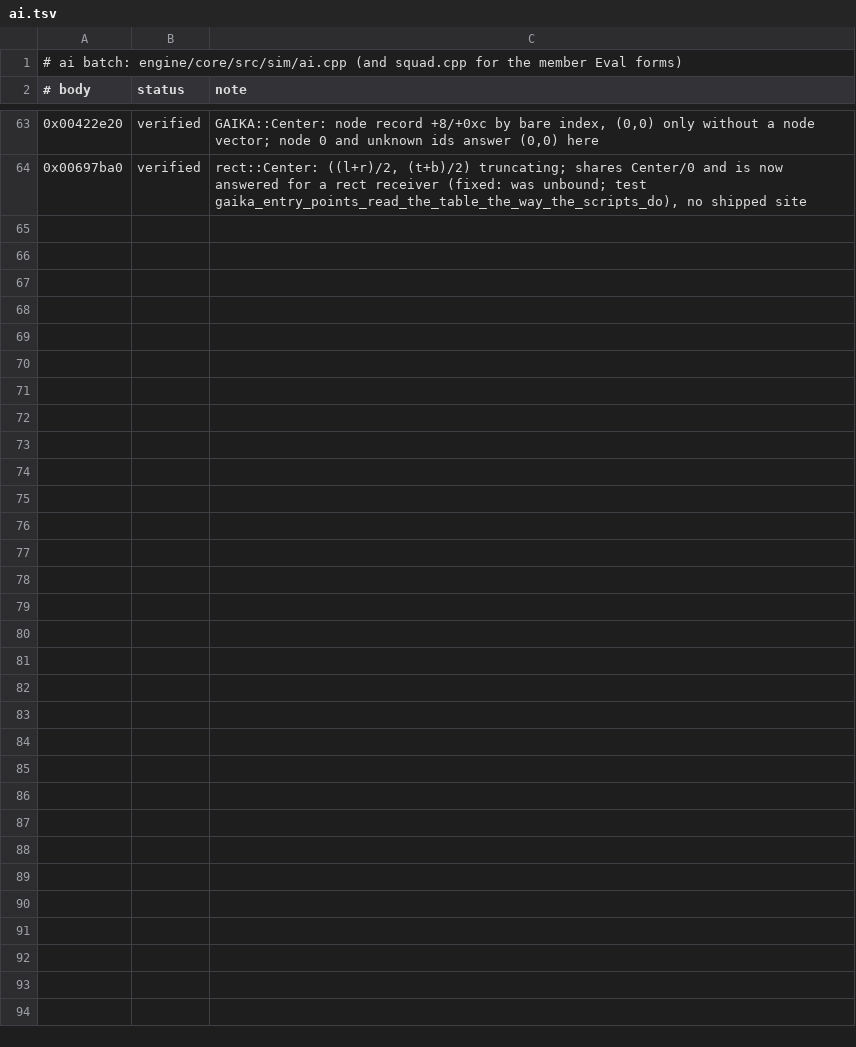
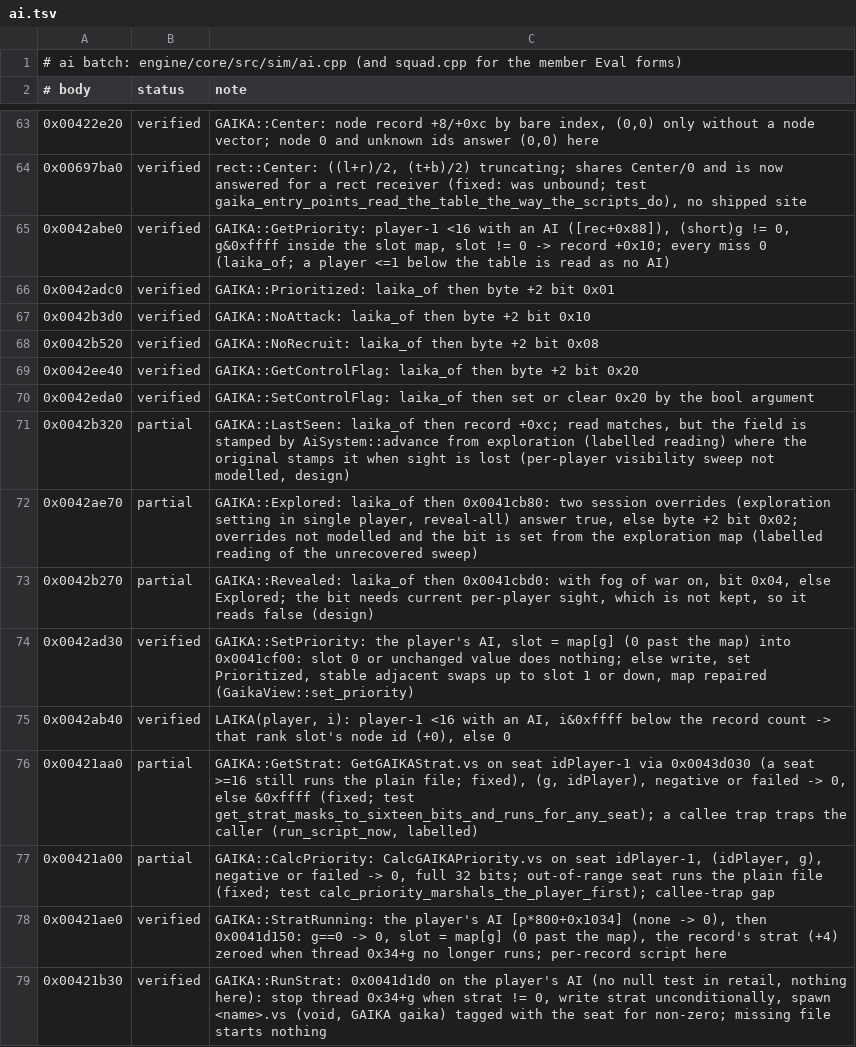
Before and after one commit to alesdi/imperivm-reforged, a TSV file: docs/audit/status/ai.tsv, drawn as a sheet; only a part is shown, gaps mark what is left out.

```diff
--- a/docs/audit/status/ai.tsv
+++ b/docs/audit/status/ai.tsv
@@ -64 +64,16 @@
 0x00697ba0	verified	rect::Center: ((l+r)/2, (t+b)/2) truncating; shares Center/0 and is now answered for a rect receiver (fixed: was unbound; test gaika_entry_points_read_the_table_the_way_the_scripts_do), no shipped site
+0x0042abe0	verified	GAIKA::GetPriority: player-1 <16 with an AI ([rec+0x88]), (short)g != 0, g&0xffff inside the slot map, slot != 0 -> record +0x10; every miss 0 (laika_of; a player <=1 below the table is read as no AI)
+0x0042adc0	verified	GAIKA::Prioritized: laika_of then byte +2 bit 0x01
+0x0042b3d0	verified	GAIKA::NoAttack: laika_of then byte +2 bit 0x10
+0x0042b520	verified	GAIKA::NoRecruit: laika_of then byte +2 bit 0x08
+0x0042ee40	verified	GAIKA::GetControlFlag: laika_of then byte +2 bit 0x20
+0x0042eda0	verified	GAIKA::SetControlFlag: laika_of then set or clear 0x20 by the bool argument
+0x0042b320	partial	GAIKA::LastSeen: laika_of then record +0xc; read matches, but the field is stamped by AiSystem::advance from exploration (labelled reading) where the original stamps it when sight is lost (per-player visibility sweep not modelled, design)
+0x0042ae70	partial	GAIKA::Explored: laika_of then 0x0041cb80: two session overrides (exploration setting in single player, reveal-all) answer true, else byte +2 bit 0x02; overrides not modelled and the bit is set from the exploration map (labelled reading of the unrecovered sweep)
+0x0042b270	partial	GAIKA::Revealed: laika_of then 0x0041cbd0: with fog of war on, bit 0x04, else Explored; the bit needs current per-player sight, which is not kept, so it reads false (design)
+0x0042ad30	verified	GAIKA::SetPriority: the player's AI, slot = map[g] (0 past the map) into 0x0041cf00: slot 0 or unchanged value does nothing; else write, set Prioritized, stable adjacent swaps up to slot 1 or down, map repaired (GaikaView::set_priority)
+0x0042ab40	verified	LAIKA(player, i): player-1 <16 with an AI, i&0xffff below the record count -> that rank slot's node id (+0), else 0
+0x00421aa0	partial	GAIKA::GetStrat: GetGAIKAStrat.vs on seat idPlayer-1 via 0x0043d030 (a seat >=16 still runs the plain file; fixed), (g, idPlayer), negative or failed -> 0, else &0xffff (fixed; test get_strat_masks_to_sixteen_bits_and_runs_for_any_seat); a callee trap traps the caller (run_script_now, labelled)
+0x00421a00	partial	GAIKA::CalcPriority: CalcGAIKAPriority.vs on seat idPlayer-1, (idPlayer, g), negative or failed -> 0, full 32 bits; out-of-range seat runs the plain file (fixed; test calc_priority_marshals_the_player_first); callee-trap gap
+0x00421ae0	verified	GAIKA::StratRunning: the player's AI [p*800+0x1034] (none -> 0), then 0x0041d150: g==0 -> 0, slot = map[g] (0 past the map), the record's strat (+4) zeroed when thread 0x34+g no longer runs; per-record script here
+0x00421b30	verified	GAIKA::RunStrat: 0x0041d1d0 on the player's AI (no null test in retail, nothing here): stop thread 0x34+g when strat != 0, write strat unconditionally, spawn <name>.vs (void, GAIKA gaika) tagged with the seat for non-zero; missing file starts nothing
```
Also changed, not shown: 2 other files.
